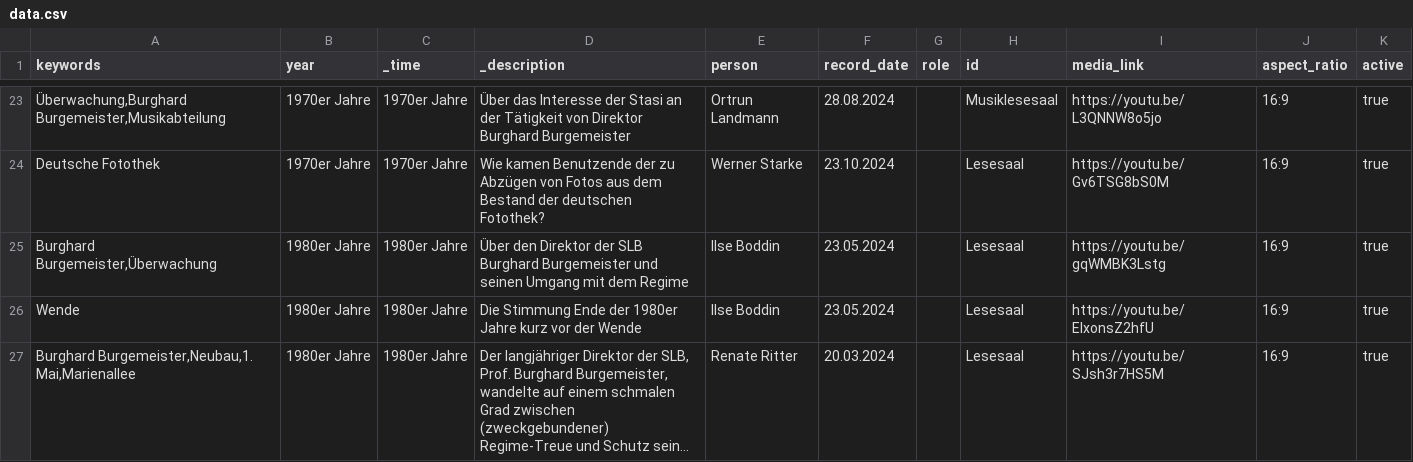
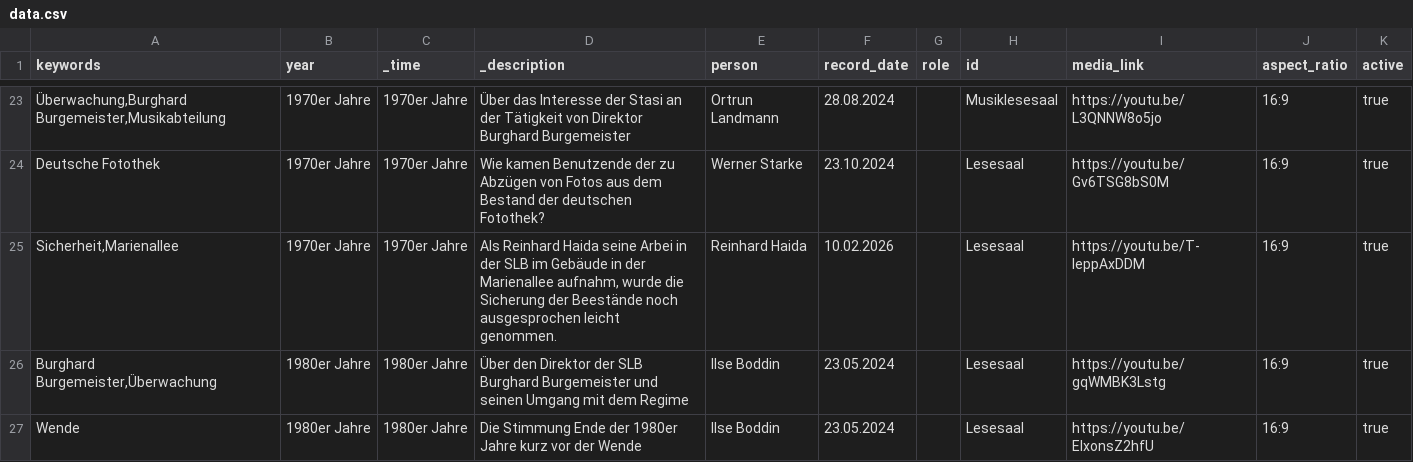
Before and after one commit to robertcornelisschuppe/Erinnerungen-an-die-SLB, a CSV file: data.csv, drawn as a sheet; only a part is shown, gaps mark what is left out; the shorter side is filled out with more unchanged rows; long unchanged cells end in …; the diff names each change by its address in the sheet, - before the commit and + after, or states it on an @@ line.

Commit message:
Update data.csv

```diff
--- a/data.csv
+++ b/data.csv
+row 25: Sicherheit,Marienallee | 1970er Jahre | 1970er Jahre | Als Reinhard Haida seine Arbei in der SLB im Gebäude in der Marienallee aufnahm, wurde die Sicherung der Beestände noch ausgesprochen leicht genommen. | Reinhard Haida | 10.02.2026 |  | Lesesaal | https://youtu.be/T-IeppAxDDM | 16:9 | true
```
